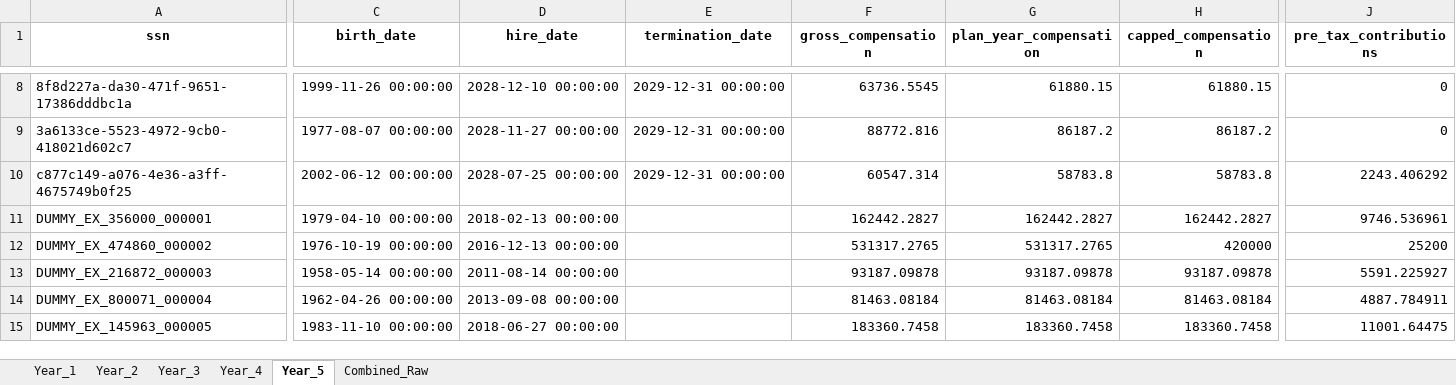
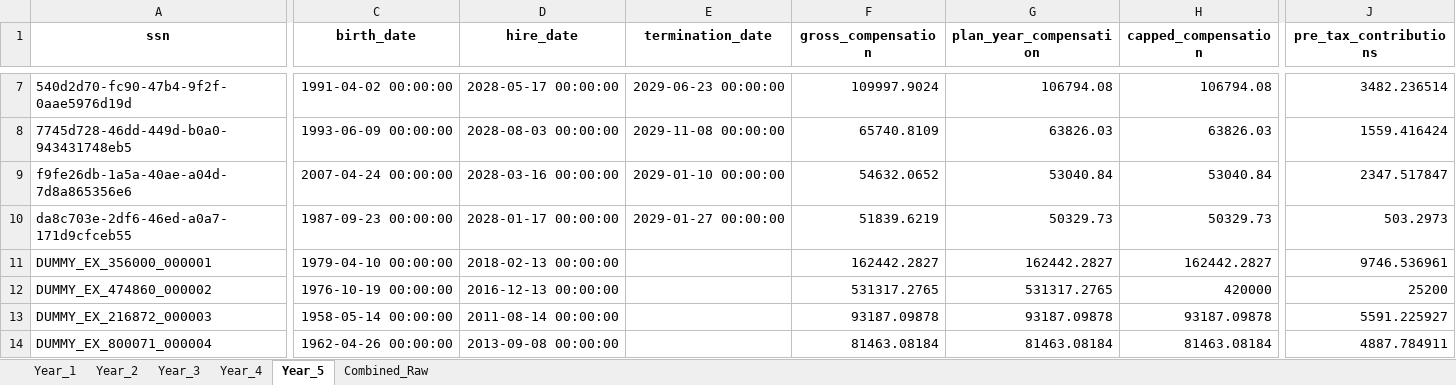
Before and after one commit to crzyc98/cost-model, an Excel workbook: projection_results_AIP_All_Eligible_raw.xlsx, sheet Year_5, drawn as a sheet; only a part is shown, gaps mark what is left out; the shorter side is filled out with more unchanged rows; values as stored, in another font and other column widths than the file's, no borders; removed rows and columns are numbered as before the commit, all else as after; rows hold the shown columns only; the diff covers the shown part only; the diff names each change by its address in the sheet, - before the commit and + after, or states it on an @@ line.

Commit message:
Add prorated compensation for terminated employees and randomize term dates

```diff
--- a/projection_results_AIP_All_Eligible_raw.xlsx (sheet Year_5)
+++ b/projection_results_AIP_All_Eligible_raw.xlsx (sheet Year_5)
-row 8: 8f8d227a-da30-471f-9651-17386dddbc1a | 1999-11-26 00:00:00 | 2028-12-10 00:00:00 | 2029-12-31 00:00:00 | 63736.5545 | 61880.15 | 61880.15 | 0
-row 9: 3a6133ce-5523-4972-9cb0-418021d602c7 | 1977-08-07 00:00:00 | 2028-11-27 00:00:00 | 2029-12-31 00:00:00 | 88772.816 | 86187.2 | 86187.2 | 0
-A7 (ssn): c877c149-a076-4e36-a3ff-4675749b0f25
+A7 (ssn): 540d2d70-fc90-47b4-9f2f-0aae5976d19d
-C7 (birth_date): 2002-06-12 00:00:00
+C7 (birth_date): 1991-04-02 00:00:00
-D7 (hire_date): 2028-07-25 00:00:00
+D7 (hire_date): 2028-05-17 00:00:00
-E7 (termination_date): 2029-12-31 00:00:00
+E7 (termination_date): 2029-06-23 00:00:00
-F7 (gross_compensation): 60547.314
+F7 (gross_compensation): 109997.9024
-G7 (plan_year_compensation): 58783.8
+G7 (plan_year_compensation): 106794.08
-H7 (capped_compensation): 58783.8
+H7 (capped_compensation): 106794.08
-J7 (pre_tax_contributions): 2243.406292
+J7 (pre_tax_contributions): 3482.236514
+row 8: 7745d728-46dd-449d-b0a0-943431748eb5 | 1993-06-09 00:00:00 | 2028-08-03 00:00:00 | 2029-11-08 00:00:00 | 65740.8109 | 63826.03 | 63826.03 | 1559.416424
+row 9: f9fe26db-1a5a-40ae-a04d-7d8a865356e6 | 2007-04-24 00:00:00 | 2028-03-16 00:00:00 | 2029-01-10 00:00:00 | 54632.0652 | 53040.84 | 53040.84 | 2347.517847
+row 10: da8c703e-2df6-46ed-a0a7-171d9cfceb55 | 1987-09-23 00:00:00 | 2028-01-17 00:00:00 | 2029-01-27 00:00:00 | 51839.6219 | 50329.73 | 50329.73 | 503.2973
```
Also changed, not shown: 6 added rows, 7 removed rows and 370 edited cells elsewhere in this sheet, sheet Combined_Raw, sheet Year_4, sheet Year_2, sheet Year_3, sheet Year_1, projection_results_AIP_All_Eligible.xlsx, projection_results_AIP_New_Hires.xlsx, 7 other files.
